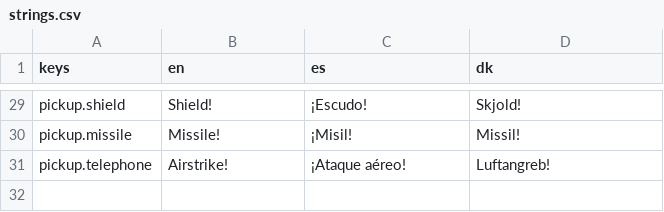
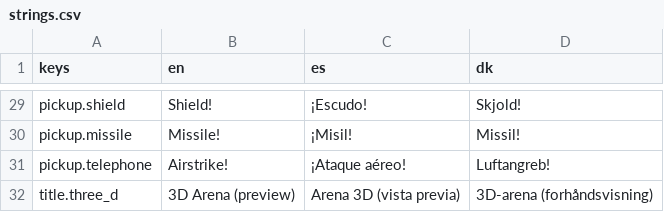
Before and after one commit to Vodkadav/TankGame, a CSV file: client/i18n/strings.csv, drawn as a sheet; only a part is shown, gaps mark what is left out.

```diff
--- a/client/i18n/strings.csv
+++ b/client/i18n/strings.csv
@@ -31 +31,2 @@ pickup.missile,"Missile!","¡Misil!","Missil!"
 pickup.telephone,"Airstrike!","¡Ataque aéreo!","Luftangreb!"
+title.three_d,"3D Arena (preview)","Arena 3D (vista previa)","3D-arena (forhåndsvisning)"
```
Also changed, not shown: 10 other files.
